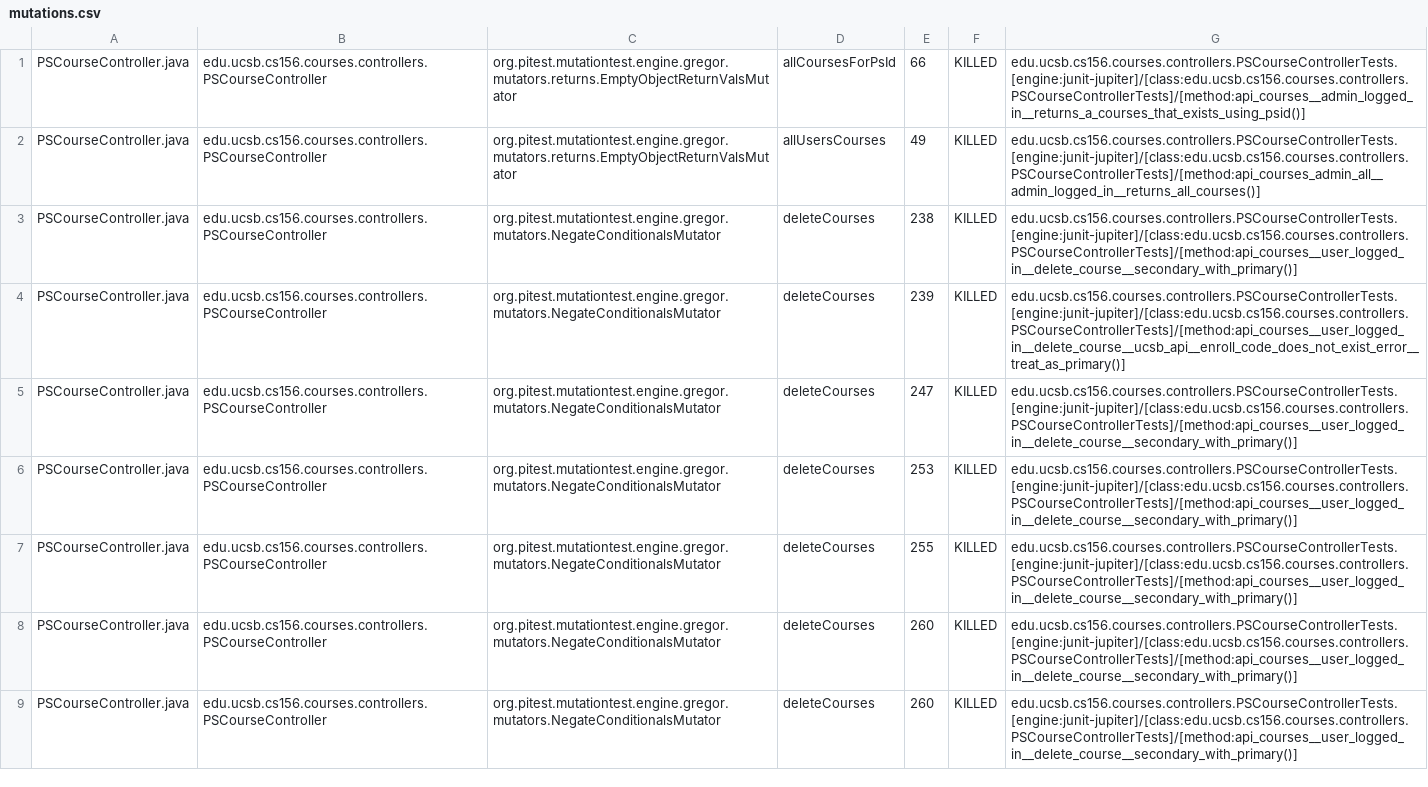
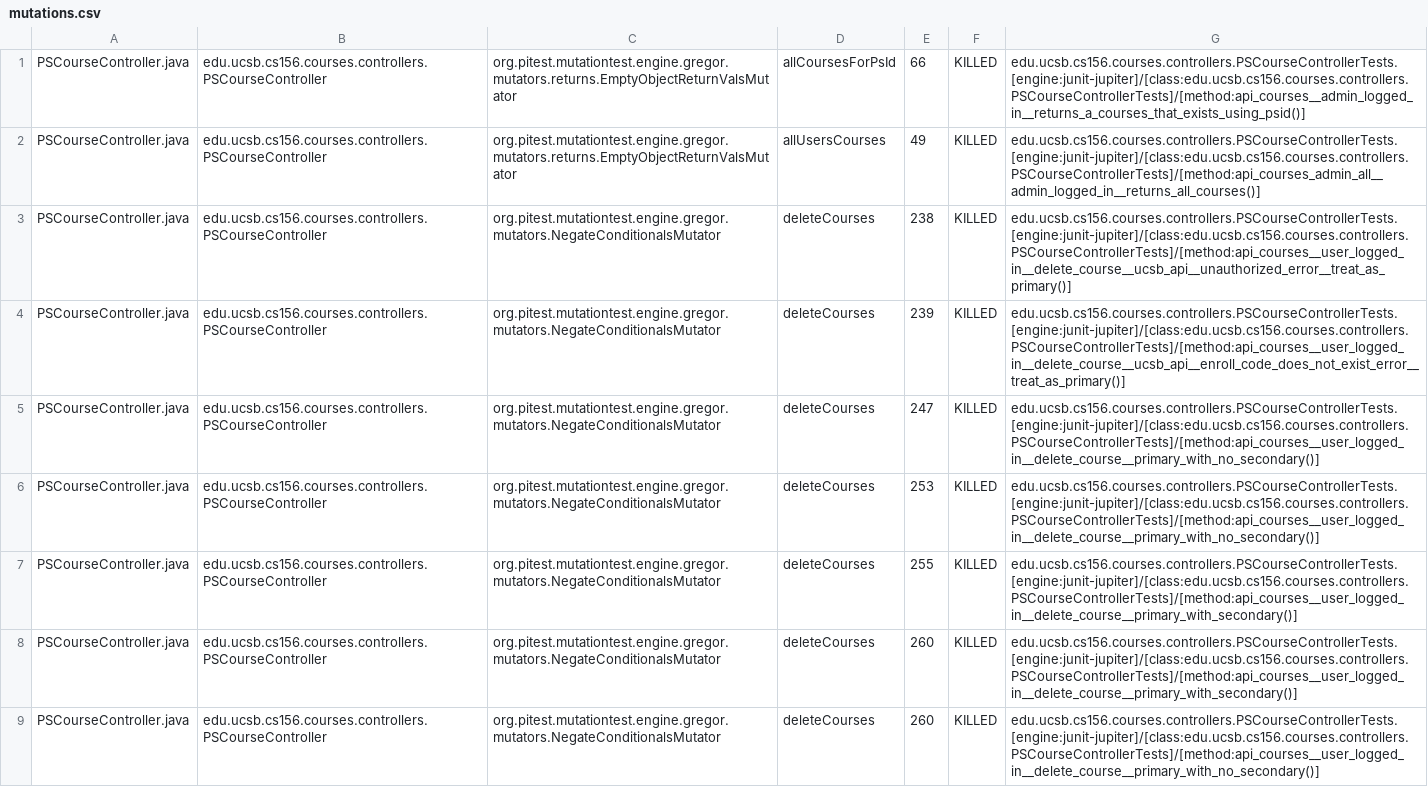
Before and after one commit to ucsb-cs156/proj-courses, a CSV file: prs/276/pitest/mutations.csv, drawn as a sheet; only a part is shown; the diff covers the shown part only.

Commit message:
Deploying to gh-pages from @ ucsb-cs156/proj-courses@324f66a65147fe2309dccdae82a47ba1e6884f4f 🚀

```diff
--- a/prs/276/pitest/mutations.csv
+++ b/prs/276/pitest/mutations.csv
@@ -2,8 +2,8 @@ PSCourseController.java,edu.ucsb.cs156.courses.controllers.PSCourseController,or
 PSCourseController.java,edu.ucsb.cs156.courses.controllers.PSCourseController,org.pitest.mutationtest.engine.gregor.mutators.returns.EmptyObjectReturnValsMutator,allUsersCourses,49,KILLED,edu.ucsb.cs156.courses.controllers.PSCourseControllerTests.[engine:junit-jupiter]/[class:edu.ucsb.cs156.courses.controllers.PSCourseControllerTests]/[method:api_courses_admin_all__admin_logged_in__returns_all_courses()]
-PSCourseController.java,edu.ucsb.cs156.courses.controllers.PSCourseController,org.pitest.mutationtest.engine.gregor.mutators.NegateConditionalsMutator,deleteCourses,238,KILLED,edu.ucsb.cs156.courses.controllers.PSCourseControllerTests.[engine:junit-jupiter]/[class:edu.ucsb.cs156.courses.controllers.PSCourseControllerTests]/[method:api_courses__user_logged_in__delete_course__secondary_with_primary()]
+PSCourseController.java,edu.ucsb.cs156.courses.controllers.PSCourseController,org.pitest.mutationtest.engine.gregor.mutators.NegateConditionalsMutator,deleteCourses,238,KILLED,edu.ucsb.cs156.courses.controllers.PSCourseControllerTests.[engine:junit-jupiter]/[class:edu.ucsb.cs156.courses.controllers.PSCourseControllerTests]/[method:api_courses__user_logged_in__delete_course__ucsb_api__unauthorized_error__treat_as_primary()]
 PSCourseController.java,edu.ucsb.cs156.courses.controllers.PSCourseController,org.pitest.mutationtest.engine.gregor.mutators.NegateConditionalsMutator,deleteCourses,239,KILLED,edu.ucsb.cs156.courses.controllers.PSCourseControllerTests.[engine:junit-jupiter]/[class:edu.ucsb.cs156.courses.controllers.PSCourseControllerTests]/[method:api_courses__user_logged_in__delete_course__ucsb_api__enroll_code_does_not_exist_error__treat_as_primary()]
-PSCourseController.java,edu.ucsb.cs156.courses.controllers.PSCourseController,org.pitest.mutationtest.engine.gregor.mutators.NegateConditionalsMutator,deleteCourses,247,KILLED,edu.ucsb.cs156.courses.controllers.PSCourseControllerTests.[engine:junit-jupiter]/[class:edu.ucsb.cs156.courses.controllers.PSCourseControllerTests]/[method:api_courses__user_logged_in__delete_course__secondary_with_primary()]
-PSCourseController.java,edu.ucsb.cs156.courses.controllers.PSCourseController,org.pitest.mutationtest.engine.gregor.mutators.NegateConditionalsMutator,deleteCourses,253,KILLED,edu.ucsb.cs156.courses.controllers.PSCourseControllerTests.[engine:junit-jupiter]/[class:edu.ucsb.cs156.courses.controllers.PSCourseControllerTests]/[method:api_courses__user_logged_in__delete_course__secondary_with_primary()]
-PSCourseController.java,edu.ucsb.cs156.courses.controllers.PSCourseController,org.pitest.mutationtest.engine.gregor.mutators.NegateConditionalsMutator,deleteCourses,255,KILLED,edu.ucsb.cs156.courses.controllers.PSCourseControllerTests.[engine:junit-jupiter]/[class:edu.ucsb.cs156.courses.controllers.PSCourseControllerTests]/[method:api_courses__user_logged_in__delete_course__secondary_with_primary()]
-PSCourseController.java,edu.ucsb.cs156.courses.controllers.PSCourseController,org.pitest.mutationtest.engine.gregor.mutators.NegateConditionalsMutator,deleteCourses,260,KILLED,edu.ucsb.cs156.courses.controllers.PSCourseControllerTests.[engine:junit-jupiter]/[class:edu.ucsb.cs156.courses.controllers.PSCourseControllerTests]/[method:api_courses__user_logged_in__delete_course__secondary_with_primary()]
-PSCourseController.java,edu.ucsb.cs156.courses.controllers.PSCourseController,org.pitest.mutationtest.engine.gregor.mutators.NegateConditionalsMutator,deleteCourses,260,KILLED,edu.ucsb.cs156.courses.controllers.PSCourseControllerTests.[engine:junit-jupiter]/[class:edu.ucsb.cs156.courses.controllers.PSCourseControllerTests]/[method:api_courses__user_logged_in__delete_course__secondary_with_primary()]
+PSCourseController.java,edu.ucsb.cs156.courses.controllers.PSCourseController,org.pitest.mutationtest.engine.gregor.mutators.NegateConditionalsMutator,deleteCourses,247,KILLED,edu.ucsb.cs156.courses.controllers.PSCourseControllerTests.[engine:junit-jupiter]/[class:edu.ucsb.cs156.courses.controllers.PSCourseControllerTests]/[method:api_courses__user_logged_in__delete_course__primary_with_no_secondary()]
+PSCourseController.java,edu.ucsb.cs156.courses.controllers.PSCourseController,org.pitest.mutationtest.engine.gregor.mutators.NegateConditionalsMutator,deleteCourses,253,KILLED,edu.ucsb.cs156.courses.controllers.PSCourseControllerTests.[engine:junit-jupiter]/[class:edu.ucsb.cs156.courses.controllers.PSCourseControllerTests]/[method:api_courses__user_logged_in__delete_course__primary_with_no_secondary()]
+PSCourseController.java,edu.ucsb.cs156.courses.controllers.PSCourseController,org.pitest.mutationtest.engine.gregor.mutators.NegateConditionalsMutator,deleteCourses,255,KILLED,edu.ucsb.cs156.courses.controllers.PSCourseControllerTests.[engine:junit-jupiter]/[class:edu.ucsb.cs156.courses.controllers.PSCourseControllerTests]/[method:api_courses__user_logged_in__delete_course__primary_with_secondary()]
+PSCourseController.java,edu.ucsb.cs156.courses.controllers.PSCourseController,org.pitest.mutationtest.engine.gregor.mutators.NegateConditionalsMutator,deleteCourses,260,KILLED,edu.ucsb.cs156.courses.controllers.PSCourseControllerTests.[engine:junit-jupiter]/[class:edu.ucsb.cs156.courses.controllers.PSCourseControllerTests]/[method:api_courses__user_logged_in__delete_course__primary_with_secondary()]
+PSCourseController.java,edu.ucsb.cs156.courses.controllers.PSCourseController,org.pitest.mutationtest.engine.gregor.mutators.NegateConditionalsMutator,deleteCourses,260,KILLED,edu.ucsb.cs156.courses.controllers.PSCourseControllerTests.[engine:junit-jupiter]/[class:edu.ucsb.cs156.courses.controllers.PSCourseControllerTests]/[method:api_courses__user_logged_in__delete_course__primary_with_no_secondary()]
```
Also changed, not shown: 55 edited cells elsewhere in this file, 46 other files.
